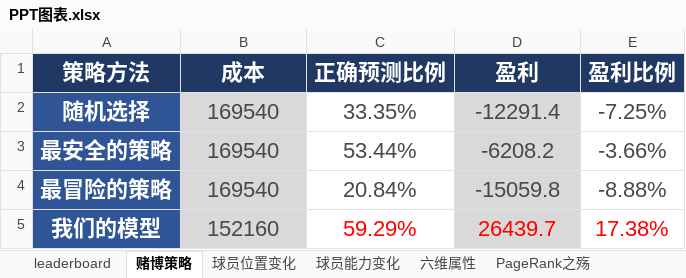
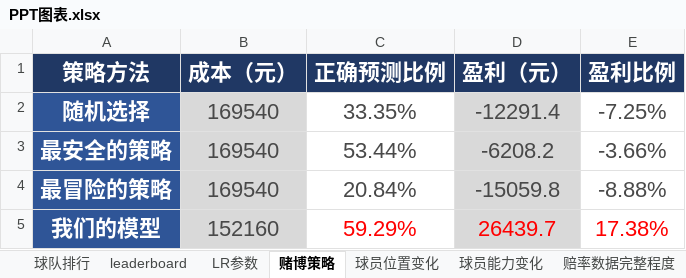
Before and after one commit to rucnyz/soccer, an Excel workbook: notebooks/PPT图表.xlsx, sheet 赌博策略, drawn as a sheet; values as stored, in another font and other column widths than the file's, no borders; charts and pictures not drawn; the diff names each change by its address in the sheet, - before the commit and + after, or states it on an @@ line.

```diff
--- a/notebooks/PPT图表.xlsx (sheet 赌博策略)
+++ b/notebooks/PPT图表.xlsx (sheet 赌博策略)
+sheet tab: 球队排行
+sheet tab: LR参数
+sheet tab: 赔率数据完整程度
-B1: 成本
+B1: 成本（元）
-D1: 盈利
+D1: 盈利（元）
```
Also changed, not shown: sheet 球员位置变化, sheet leaderboard, sheet 球员能力变化, sheet 六维属性, other sheet tabs, charts or pictures, 7 other files.
